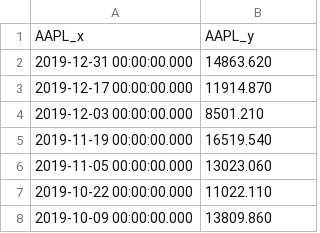
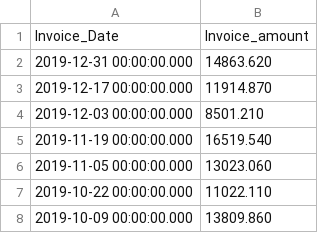
Before and after one commit to Ajay-de-v/test, a CSV file: Result.csv, drawn as a sheet; only a part is shown; removed rows and columns are numbered as before the commit, all else as after; the diff names each change by its address in the sheet, - before the commit and + after, or states it on an @@ line.

Commit message:
Add files via upload

```diff
--- a/Result.csv
+++ b/Result.csv
-row 1: AAPL_x | AAPL_y
+row 1: Invoice_Date | Invoice_amount
```
